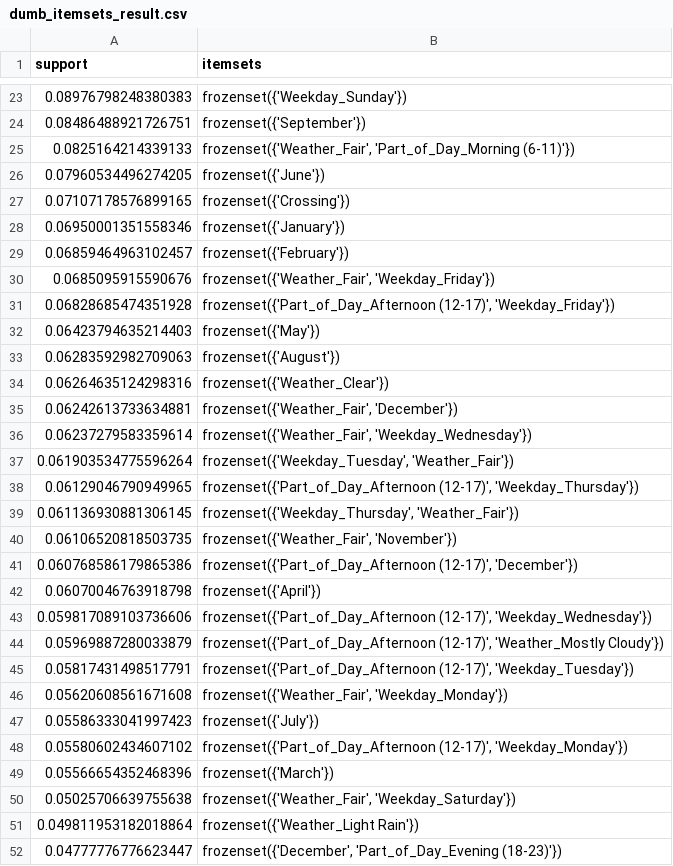
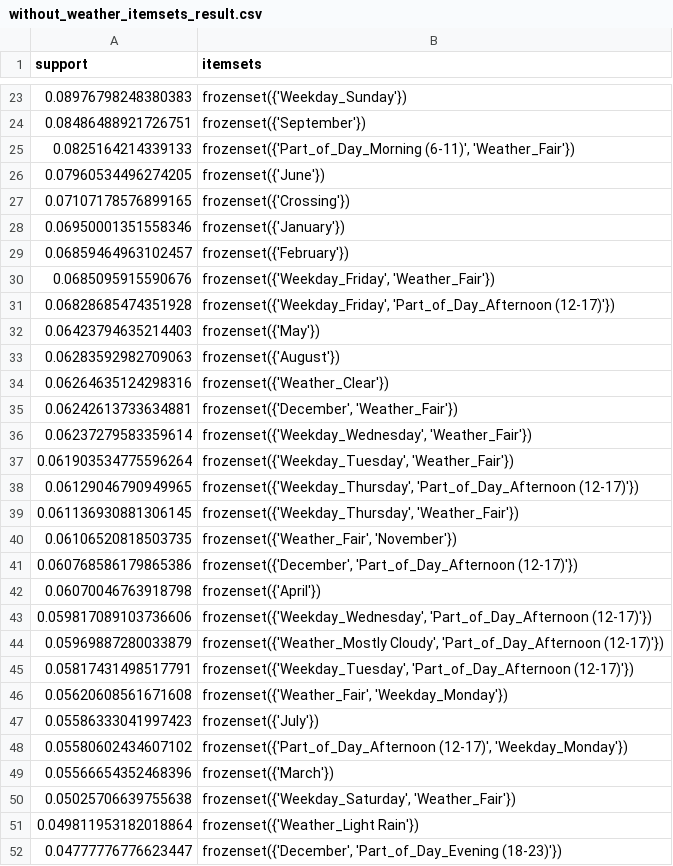
Before and after one commit to AbolfazlAAnsari/Transportaion-Pipline, a CSV file: without_weather_itemsets_result.csv (was dumb_itemsets_result.csv), drawn as a sheet; only a part is shown, gaps mark what is left out; the diff covers the shown part only.

```diff
--- a/dumb_itemsets_result.csv
+++ b/without_weather_itemsets_result.csv
@@ -24,3 +24,3 @@ support,itemsets
 0.08486488921726751,frozenset({'September'})
-0.0825164214339133,"frozenset({'Weather_Fair', 'Part_of_Day_Morning (6-11)'})"
+0.0825164214339133,"frozenset({'Part_of_Day_Morning (6-11)', 'Weather_Fair'})"
 0.07960534496274205,frozenset({'June'})
@@ -29,4 +29,4 @@ support,itemsets
 0.06859464963102457,frozenset({'February'})
-0.0685095915590676,"frozenset({'Weather_Fair', 'Weekday_Friday'})"
-0.06828685474351928,"frozenset({'Part_of_Day_Afternoon (12-17)', 'Weekday_Friday'})"
+0.0685095915590676,"frozenset({'Weekday_Friday', 'Weather_Fair'})"
+0.06828685474351928,"frozenset({'Weekday_Friday', 'Part_of_Day_Afternoon (12-17)'})"
 0.06423794635214403,frozenset({'May'})
@@ -34,13 +34,13 @@ support,itemsets
 0.06264635124298316,frozenset({'Weather_Clear'})
-0.06242613733634881,"frozenset({'Weather_Fair', 'December'})"
-0.06237279583359614,"frozenset({'Weather_Fair', 'Weekday_Wednesday'})"
+0.06242613733634881,"frozenset({'December', 'Weather_Fair'})"
+0.06237279583359614,"frozenset({'Weekday_Wednesday', 'Weather_Fair'})"
 0.061903534775596264,"frozenset({'Weekday_Tuesday', 'Weather_Fair'})"
-0.06129046790949965,"frozenset({'Part_of_Day_Afternoon (12-17)', 'Weekday_Thursday'})"
+0.06129046790949965,"frozenset({'Weekday_Thursday', 'Part_of_Day_Afternoon (12-17)'})"
 0.061136930881306145,"frozenset({'Weekday_Thursday', 'Weather_Fair'})"
 0.06106520818503735,"frozenset({'Weather_Fair', 'November'})"
-0.060768586179865386,"frozenset({'Part_of_Day_Afternoon (12-17)', 'December'})"
+0.060768586179865386,"frozenset({'December', 'Part_of_Day_Afternoon (12-17)'})"
 0.06070046763918798,frozenset({'April'})
-0.059817089103736606,"frozenset({'Part_of_Day_Afternoon (12-17)', 'Weekday_Wednesday'})"
-0.05969887280033879,"frozenset({'Part_of_Day_Afternoon (12-17)', 'Weather_Mostly Cloudy'})"
-0.05817431498517791,"frozenset({'Part_of_Day_Afternoon (12-17)', 'Weekday_Tuesday'})"
+0.059817089103736606,"frozenset({'Weekday_Wednesday', 'Part_of_Day_Afternoon (12-17)'})"
+0.05969887280033879,"frozenset({'Weather_Mostly Cloudy', 'Part_of_Day_Afternoon (12-17)'})"
+0.05817431498517791,"frozenset({'Weekday_Tuesday', 'Part_of_Day_Afternoon (12-17)'})"
 0.05620608561671608,"frozenset({'Weather_Fair', 'Weekday_Monday'})"
@@ -49,3 +49,3 @@ support,itemsets
 0.05566654352468396,frozenset({'March'})
-0.05025706639755638,"frozenset({'Weather_Fair', 'Weekday_Saturday'})"
+0.05025706639755638,"frozenset({'Weekday_Saturday', 'Weather_Fair'})"
 0.049811953182018864,frozenset({'Weather_Light Rain'})
```
Also changed, not shown: 20 edited cells elsewhere in this file, without_weather_rules_result.csv, 58 other files.
